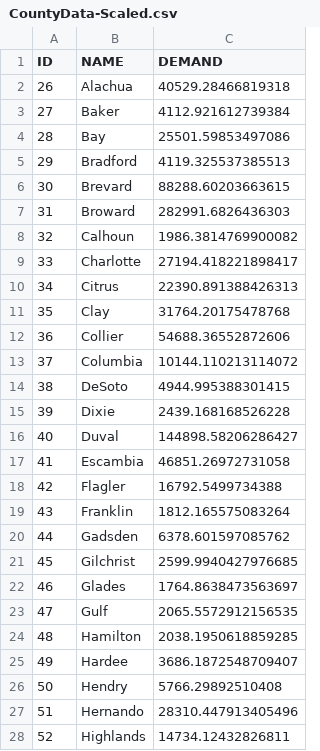
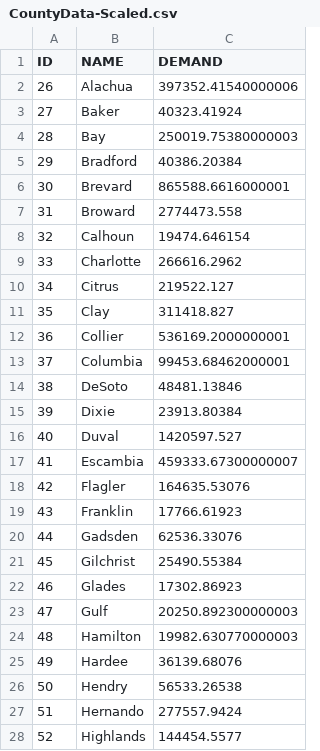
Before and after one commit to ChrisPikeDoesAThing/IECapstone, a CSV file: Model/CSVLib/CountyData-Scaled.csv, drawn as a sheet; only a part is shown; the diff covers the shown part only.

Commit message:
Bug fixing
Demand being overfilled in transparent model - WIP

```diff
--- a/Model/CSVLib/CountyData-Scaled.csv
+++ b/Model/CSVLib/CountyData-Scaled.csv
@@ -1,28 +1,28 @@
 ID,NAME,DEMAND
-26,Alachua,40529.28466819318
-27,Baker,4112.921612739384
-28,Bay,25501.59853497086
-29,Bradford,4119.325537385513
-30,Brevard,88288.60203663615
-31,Broward,282991.6826436303
-32,Calhoun,1986.3814769900082
-33,Charlotte,27194.418221898417
-34,Citrus,22390.891388426313
-35,Clay,31764.20175478768
-36,Collier,54688.36552872606
-37,Columbia,10144.110213114072
-38,DeSoto,4944.995388301415
-39,Dixie,2439.168168526228
-40,Duval,144898.58206286427
-41,Escambia,46851.26972731058
-42,Flagler,16792.5499734388
-43,Franklin,1812.165575083264
-44,Gadsden,6378.601597085762
-45,Gilchrist,2599.9940427976685
-46,Glades,1764.8638473563697
-47,Gulf,2065.5572912156535
-48,Hamilton,2038.1950618859285
-49,Hardee,3686.1872548709407
-50,Hendry,5766.29892510408
-51,Hernando,28310.447913405496
-52,Highlands,14734.12432826811
+26,Alachua,397352.41540000006
+27,Baker,40323.41924
+28,Bay,250019.75380000003
+29,Bradford,40386.20384
+30,Brevard,865588.6616000001
+31,Broward,2774473.558
+32,Calhoun,19474.646154
+33,Charlotte,266616.2962
+34,Citrus,219522.127
+35,Clay,311418.827
+36,Collier,536169.2000000001
+37,Columbia,99453.68462000001
+38,DeSoto,48481.13846
+39,Dixie,23913.80384
+40,Duval,1420597.527
+41,Escambia,459333.67300000007
+42,Flagler,164635.53076
+43,Franklin,17766.61923
+44,Gadsden,62536.33076
+45,Gilchrist,25490.55384
+46,Glades,17302.86923
+47,Gulf,20250.892300000003
+48,Hamilton,19982.630770000003
+49,Hardee,36139.68076
+50,Hendry,56533.26538
+51,Hernando,277557.9424
+52,Highlands,144454.5577
```
Also changed, not shown: 40 edited cells elsewhere in this file, Model/CSVResults/NonTransparentAnalysisfill.csv, Model/CSVResults/NonTransparentDemand.csv, 17 other files.
